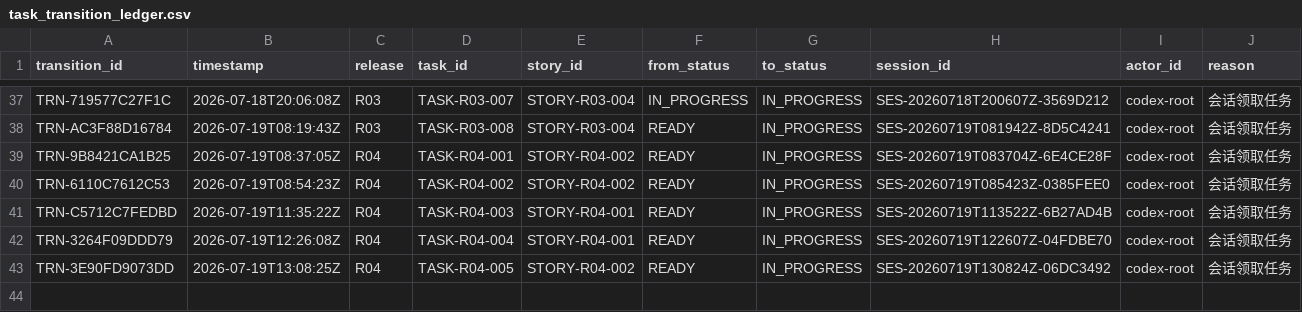
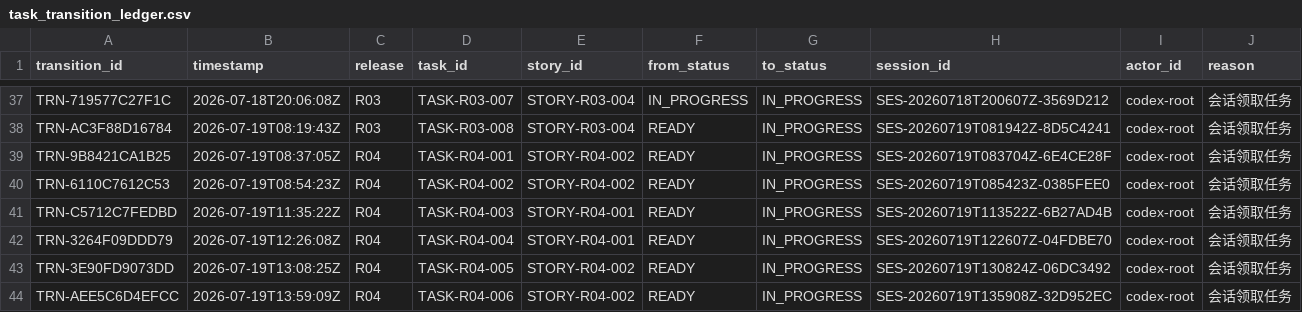
Before and after one commit to fei613293175/hhy, a CSV file: catalogs/task_transition_ledger.csv, drawn as a sheet; only a part is shown, gaps mark what is left out; the diff names each change by its address in the sheet, - before the commit and + after, or states it on an @@ line.

```diff
--- a/catalogs/task_transition_ledger.csv
+++ b/catalogs/task_transition_ledger.csv
+row 44: TRN-AEE5C6D4EFCC | 2026-07-19T13:59:09Z | R04 | TASK-R04-006 | STORY-R04-002 | READY | IN_PROGRESS | SES-20260719T135908Z-32D952EC | codex-root | 会话领取任务
```
Also changed, not shown: catalogs/session_index.csv, 26 other files.
